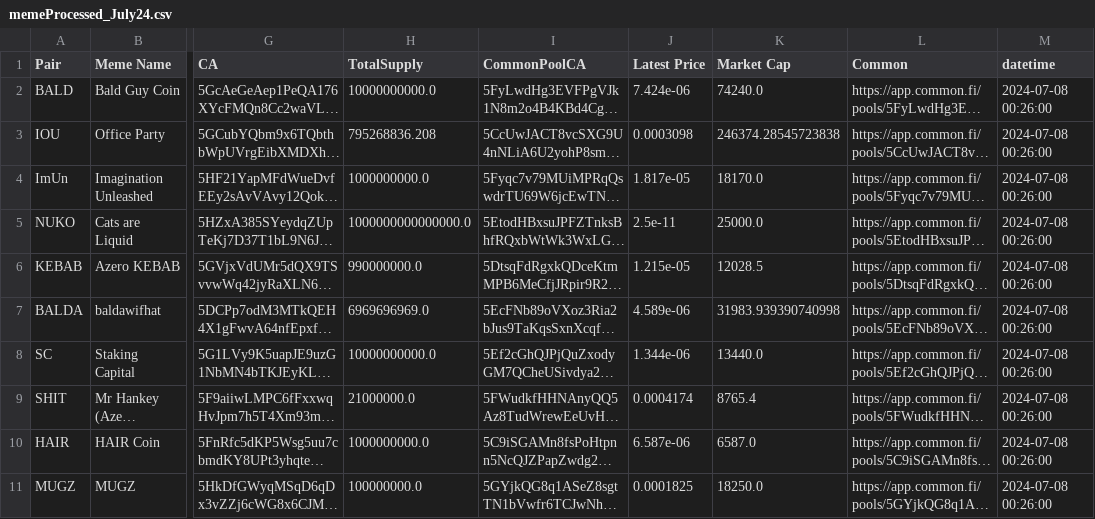
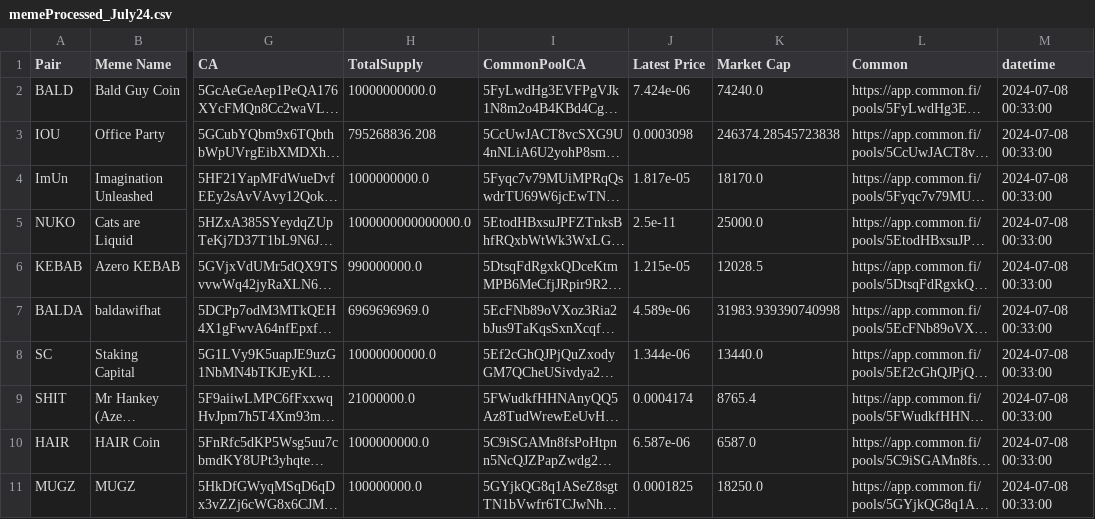
Before and after one commit to B4k469420/MADAlphaSummary, a CSV file: data/memeProcessed_July24.csv, drawn as a sheet; only a part is shown, gaps mark what is left out; long unchanged cells end in …; the diff names each change by its address in the sheet, - before the commit and + after, or states it on an @@ line.

Commit message:
Update memeProcessed_July24.csv

```diff
--- a/data/memeProcessed_July24.csv
+++ b/data/memeProcessed_July24.csv
-M2:M11 (datetime): 2024-07-08 00:26:00
+M2:M11 (datetime): 2024-07-08 00:33:00
```
